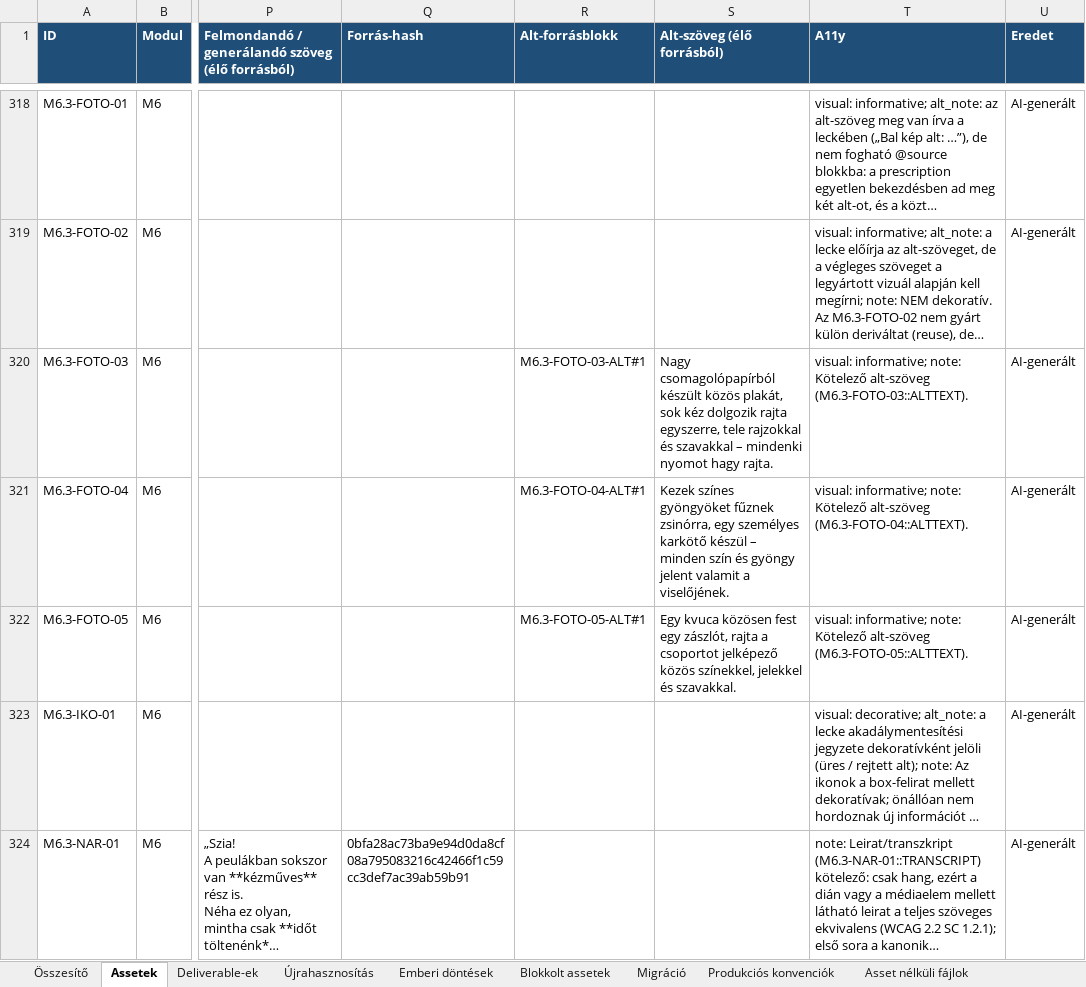
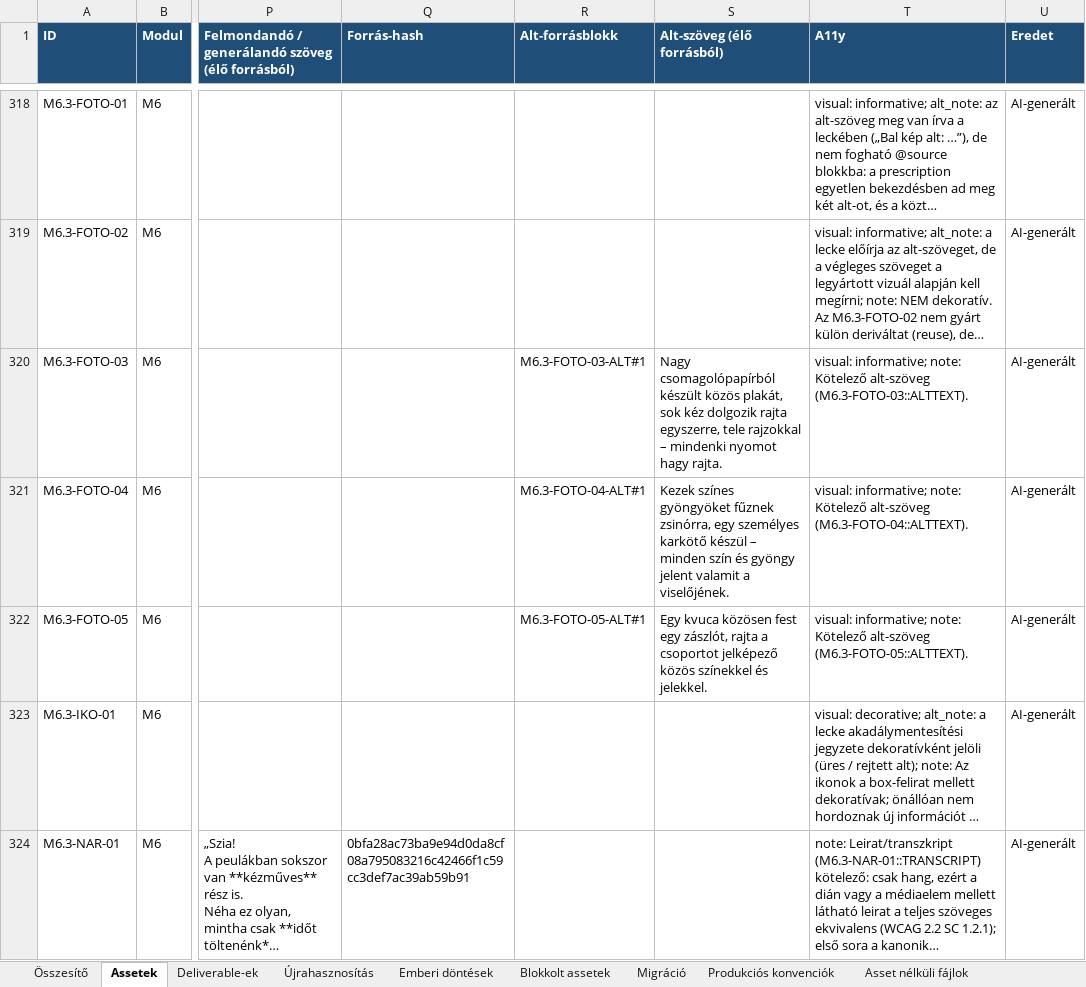
Before and after one commit to hasomerhacairhu/modszertani-kepzes, an Excel workbook: 02 Tervezet/Média-assetek/Média-asset regiszter.xlsx, sheet Assetek, drawn as a sheet; only a part is shown, gaps mark what is left out; long unchanged cells end in …; values as stored, in another font and other column widths than the file's, no borders; the diff names each change by its address in the sheet, - before the commit and + after, or states it on an @@ line.

```diff
--- a/02 Tervezet/Média-assetek/Média-asset regiszter.xlsx (sheet Assetek)
+++ b/02 Tervezet/Média-assetek/Média-asset regiszter.xlsx (sheet Assetek)
-S320 (Alt-szöveg (élő forrásból)): …tele rajzokkal és szavakkal – mindenki…
+S320 (Alt-szöveg (élő forrásból)): …tele rajzokkal – mindenki…
-S322 (Alt-szöveg (élő forrásból)): …jelképező közös színekkel, jelekkel és szavakkal.
+S322 (Alt-szöveg (élő forrásból)): …jelképező közös színekkel és jelekkel.
```
Also changed, not shown: sheet Deliverable-ek, 3 other files.
